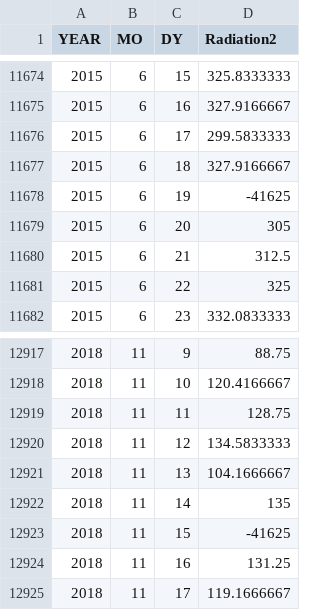
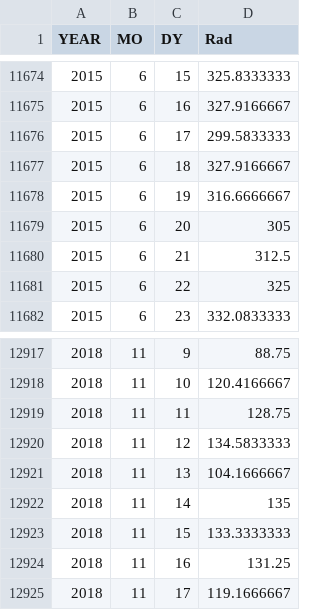
Before and after one commit to NurayVakitbilir/WF, a CSV file: v8_t.csv, drawn as a sheet; only a part is shown, gaps mark what is left out; the diff covers the shown part only.

```diff
--- a/v8_t.csv
+++ b/v8_t.csv
@@ -1 +1 @@
-YEAR,MO,DY,Radiation2
+YEAR,MO,DY,Rad
@@ -11677,3 +11677,3 @@ YEAR,MO,DY,Radiation2
 2015,6,18,327.9166667
-2015,6,19,-41625
+2015,6,19,316.6666667
 2015,6,20,305
@@ -12922,3 +12922,3 @@ YEAR,MO,DY,Radiation2
 2018,11,14,135
-2018,11,15,-41625
+2018,11,15,133.3333333
 2018,11,16,131.25
```
Also changed, not shown: 5 edited cells elsewhere in this file, v10_tf.csv, v8_f.csv, 2 other files.
